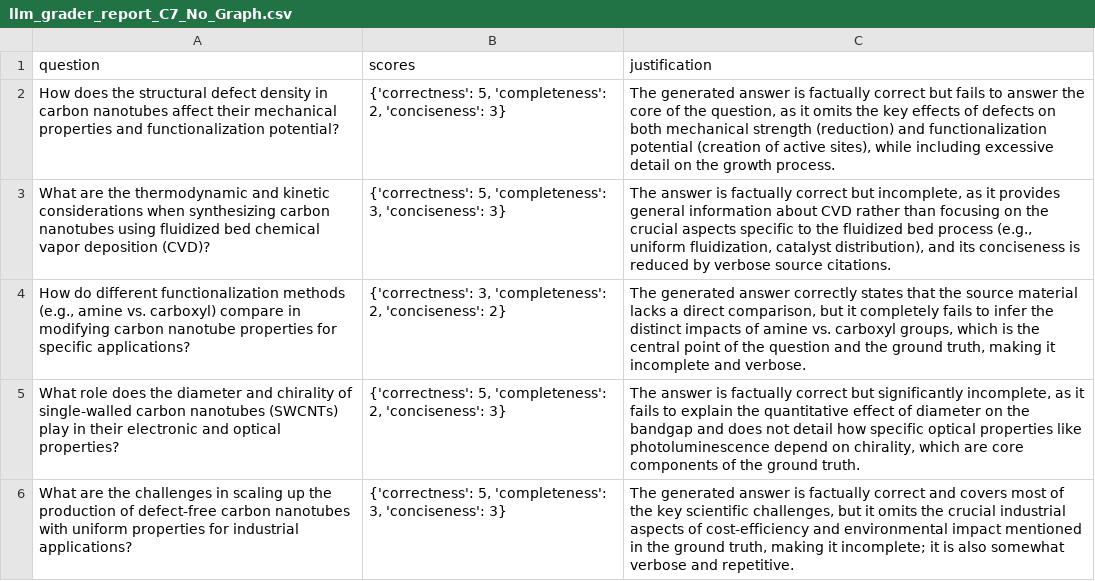
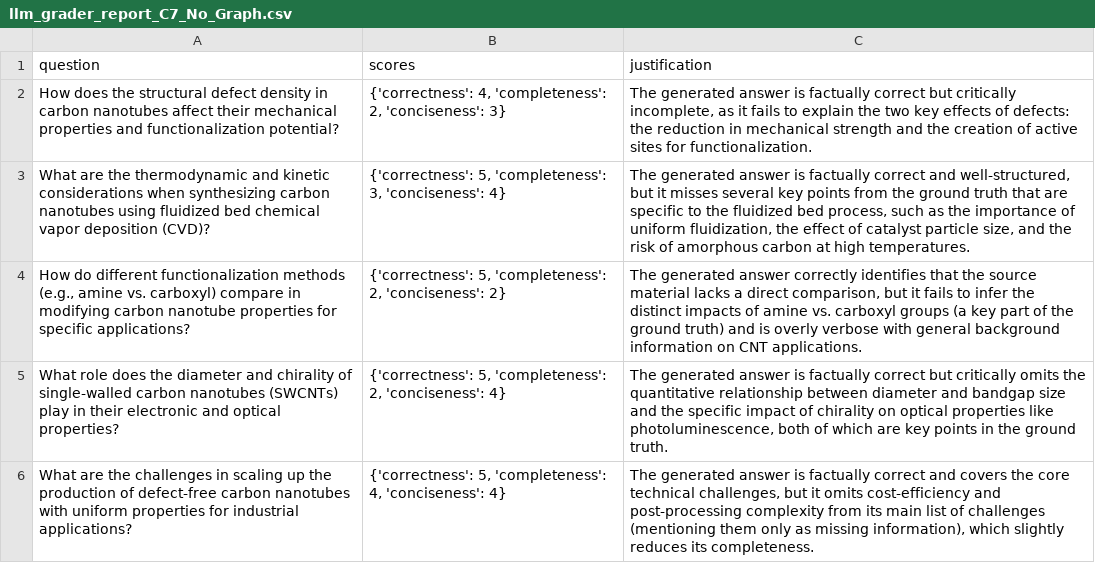
Before and after one commit to mahadyRayhan/ARES_VIDURA, a CSV file: Reasoning-RAG/rag-eval/ablation_evaluation_reports/raw_data/llm_grader_report_C7_No_Graph.csv, drawn as a sheet.

```diff
--- a/Reasoning-RAG/rag-eval/ablation_evaluation_reports/raw_data/llm_grader_report_C7_No_Graph.csv
+++ b/Reasoning-RAG/rag-eval/ablation_evaluation_reports/raw_data/llm_grader_report_C7_No_Graph.csv
@@ -1,6 +1,6 @@
 question,scores,justification
-How does the structural defect density in carbon nanotubes affect their mechanical properties and functionalization potential?,"{'correctness': 5, 'completeness': 2, 'conciseness': 3}","The generated answer is factually correct but fails to answer the core of the question, as it omits the key effects of defects on both mechanical strength (reduction) and functionalization potential (creation of active sites), while including excessive detail on the growth process."
-What are the thermodynamic and kinetic considerations when synthesizing carbon nanotubes using fluidized bed chemical vapor deposition (CVD)?,"{'correctness': 5, 'completeness': 3, 'conciseness': 3}","The answer is factually correct but incomplete, as it provides general information about CVD rather than focusing on the crucial aspects specific to the fluidized bed process (e.g., uniform fluidization, catalyst distribution), and its conciseness is reduced by verbose source citations."
-"How do different functionalization methods (e.g., amine vs. carboxyl) compare in modifying carbon nanotube properties for specific applications?","{'correctness': 3, 'completeness': 2, 'conciseness': 2}","The generated answer correctly states that the source material lacks a direct comparison, but it completely fails to infer the distinct impacts of amine vs. carboxyl groups, which is the central point of the question and the ground truth, making it incomplete and verbose."
-What role does the diameter and chirality of single-walled carbon nanotubes (SWCNTs) play in their electronic and optical properties?,"{'correctness': 5, 'completeness': 2, 'conciseness': 3}","The answer is factually correct but significantly incomplete, as it fails to explain the quantitative effect of diameter on the bandgap and does not detail how specific optical properties like photoluminescence depend on chirality, which are core components of the ground truth."
-What are the challenges in scaling up the production of defect-free carbon nanotubes with uniform properties for industrial applications?,"{'correctness': 5, 'completeness': 3, 'conciseness': 3}","The generated answer is factually correct and covers most of the key scientific challenges, but it omits the crucial industrial aspects of cost-efficiency and environmental impact mentioned in the ground truth, making it incomplete; it is also somewhat verbose and repetitive."
+How does the structural defect density in carbon nanotubes affect their mechanical properties and functionalization potential?,"{'correctness': 4, 'completeness': 2, 'conciseness': 3}","The generated answer is factually correct but critically incomplete, as it fails to explain the two key effects of defects: the reduction in mechanical strength and the creation of active sites for functionalization."
+What are the thermodynamic and kinetic considerations when synthesizing carbon nanotubes using fluidized bed chemical vapor deposition (CVD)?,"{'correctness': 5, 'completeness': 3, 'conciseness': 4}","The generated answer is factually correct and well-structured, but it misses several key points from the ground truth that are specific to the fluidized bed process, such as the importance of uniform fluidization, the effect of catalyst particle size, and the risk of amorphous carbon at high temperatures."
+"How do different functionalization methods (e.g., amine vs. carboxyl) compare in modifying carbon nanotube properties for specific applications?","{'correctness': 5, 'completeness': 2, 'conciseness': 2}","The generated answer correctly identifies that the source material lacks a direct comparison, but it fails to infer the distinct impacts of amine vs. carboxyl groups (a key part of the ground truth) and is overly verbose with general background information on CNT applications."
+What role does the diameter and chirality of single-walled carbon nanotubes (SWCNTs) play in their electronic and optical properties?,"{'correctness': 5, 'completeness': 2, 'conciseness': 4}","The generated answer is factually correct but critically omits the quantitative relationship between diameter and bandgap size and the specific impact of chirality on optical properties like photoluminescence, both of which are key points in the ground truth."
+What are the challenges in scaling up the production of defect-free carbon nanotubes with uniform properties for industrial applications?,"{'correctness': 5, 'completeness': 4, 'conciseness': 4}","The generated answer is factually correct and covers the core technical challenges, but it omits cost-efficiency and post-processing complexity from its main list of challenges (mentioning them only as missing information), which slightly reduces its completeness."
```
Also changed, not shown: Reasoning-RAG/rag-eval/ablation_evaluation_reports/raw_data/llm_grader_report_C1_Full_System.csv, Reasoning-RAG/rag-eval/ablation_evaluation_reports/raw_data/llm_grader_report_C2_No_KG.csv, 15 other files.
